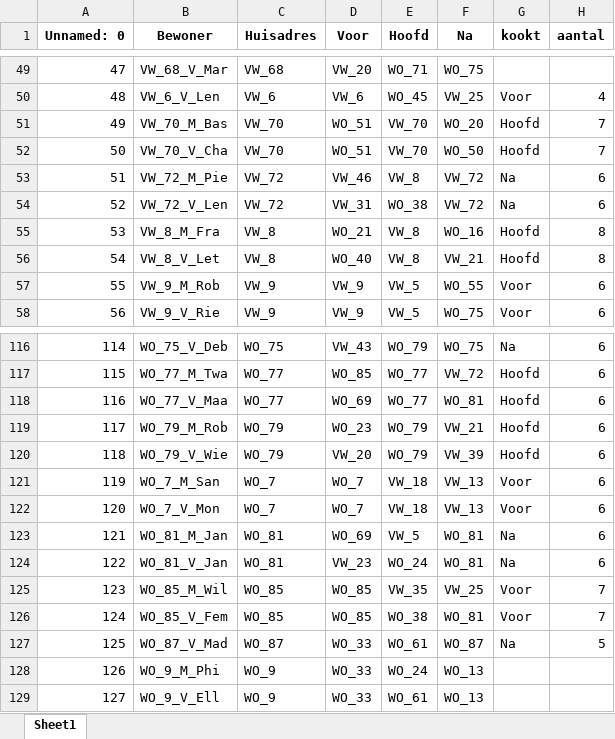
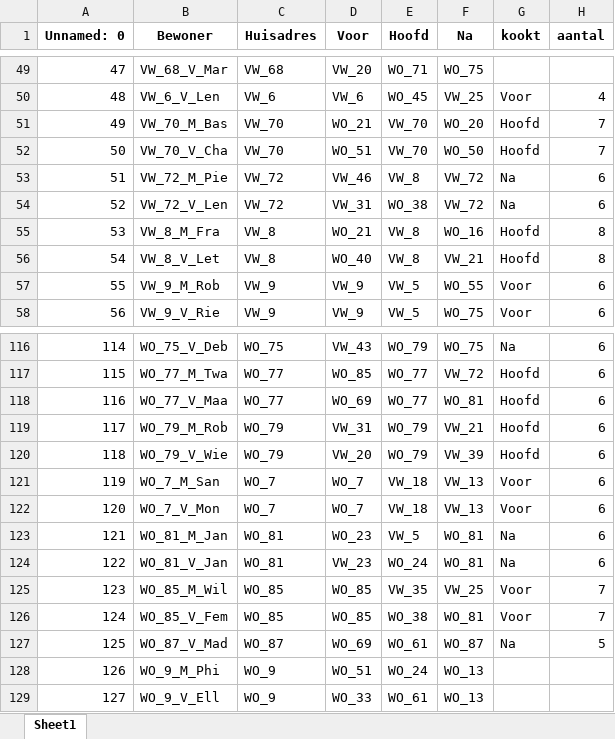
Before and after one commit to EllaCoolen/OR5, an Excel workbook: Uiteindelijke_Planning.xlsx, sheet Sheet1, drawn as a sheet; only a part is shown, gaps mark what is left out; values as stored, in another font and other column widths than the file's, no borders; the diff covers the shown part only; the diff names each change by its address in the sheet, - before the commit and + after, or states it on an @@ line.

```diff
--- a/Uiteindelijke_Planning.xlsx (sheet Sheet1)
+++ b/Uiteindelijke_Planning.xlsx (sheet Sheet1)
-D51 (Voor): WO_51
+D51 (Voor): WO_21
-D119 (Voor): WO_23
+D119 (Voor): VW_31
-D123 (Voor): WO_69
+D123 (Voor): WO_23
-D127 (Voor): WO_33
+D127 (Voor): WO_69
-D128 (Voor): WO_33
+D128 (Voor): WO_51
```
Also changed, not shown: 39 edited cells elsewhere in this sheet, 2 other files.
